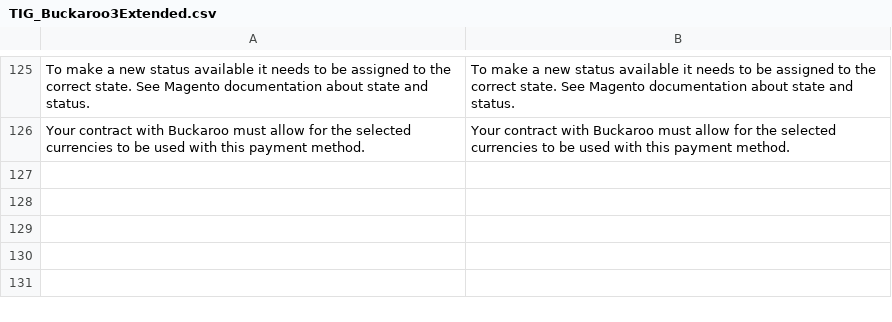
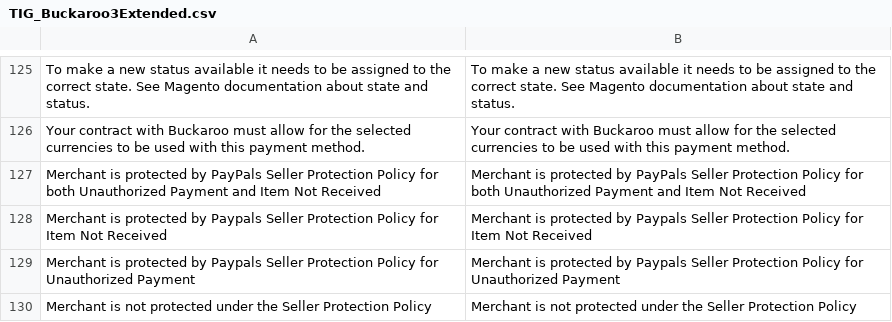
Before and after one commit to tdgroot/buckaroo-magento1, a CSV file: app/locale/en_US/TIG_Buckaroo3Extended.csv, drawn as a sheet; only a part is shown, gaps mark what is left out; the diff names each change by its address in the sheet, - before the commit and + after, or states it on an @@ line.

```diff
--- a/app/locale/en_US/TIG_Buckaroo3Extended.csv
+++ b/app/locale/en_US/TIG_Buckaroo3Extended.csv
+row 127: Merchant is protected by PayPals Seller Protection Policy for both Unauthorized Payment and Item Not Received | Merchant is protected by PayPals Seller Protection Policy for both Unauthorized Payment and Item Not Received
+row 128: Merchant is protected by Paypals Seller Protection Policy for Item Not Received | Merchant is protected by Paypals Seller Protection Policy for Item Not Received
+row 129: Merchant is protected by Paypals Seller Protection Policy for Unauthorized Payment | Merchant is protected by Paypals Seller Protection Policy for Unauthorized Payment
+row 130: Merchant is not protected under the Seller Protection Policy | Merchant is not protected under the Seller Protection Policy
```
Also changed, not shown: app/locale/nl_NL/TIG_Buckaroo3Extended.csv, 6 other files.
